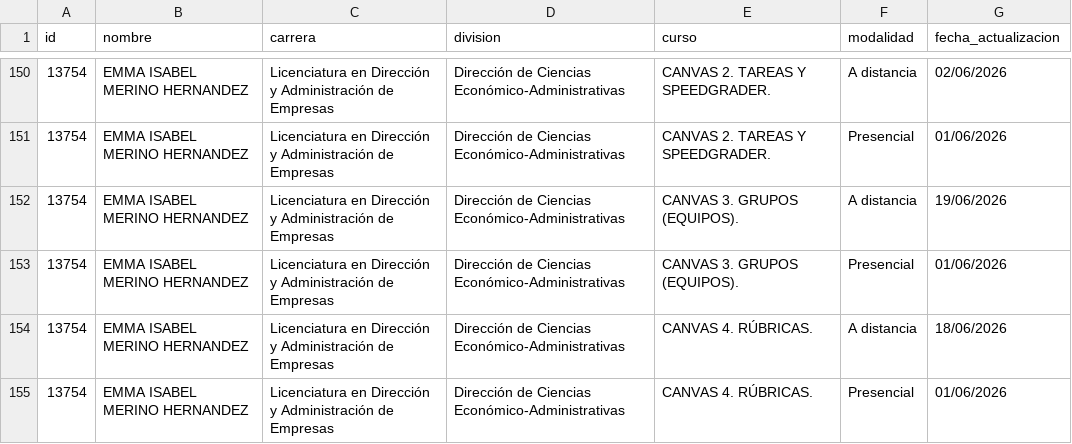
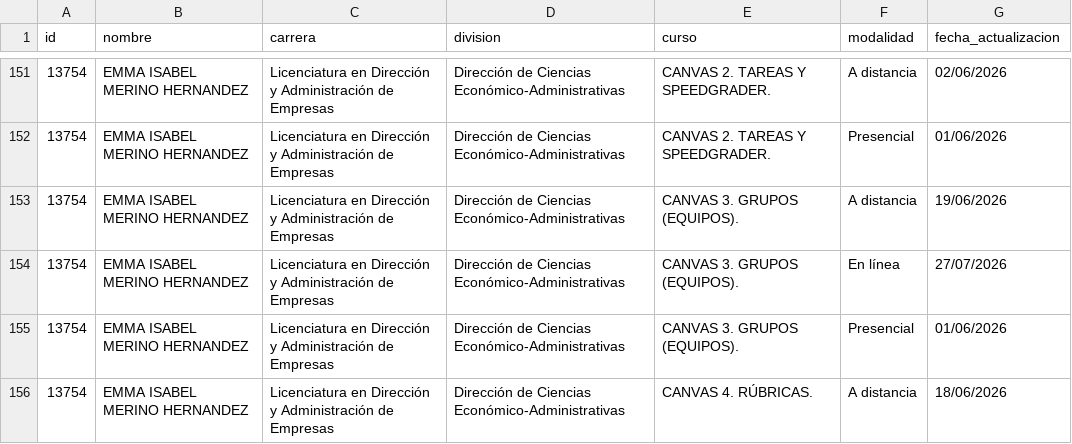
Before and after one commit to renauds25/reporte-canvas, a CSV file: data/capacitaciones.csv, drawn as a sheet; only a part is shown, gaps mark what is left out; the shorter side is filled out with more unchanged rows; the diff covers the shown part only.

```diff
--- a/data/capacitaciones.csv
+++ b/data/capacitaciones.csv
@@ -152,2 +153,3 @@
 13754,EMMA ISABEL MERINO HERNANDEZ,Licenciatura en Dirección y Administración de Empresas,Dirección de Ciencias Económico-Administrativas,CANVAS 3. GRUPOS (EQUIPOS).,A distancia,19/06/2026
+13754,EMMA ISABEL MERINO HERNANDEZ,Licenciatura en Dirección y Administración de Empresas,Dirección de Ciencias Económico-Administrativas,CANVAS 3. GRUPOS (EQUIPOS).,En línea,27/07/2026
 13754,EMMA ISABEL MERINO HERNANDEZ,Licenciatura en Dirección y Administración de Empresas,Dirección de Ciencias Económico-Administrativas,CANVAS 3. GRUPOS (EQUIPOS).,Presencial,01/06/2026
```
Also changed, not shown: 11 added rows elsewhere in this file, 3 other files.
